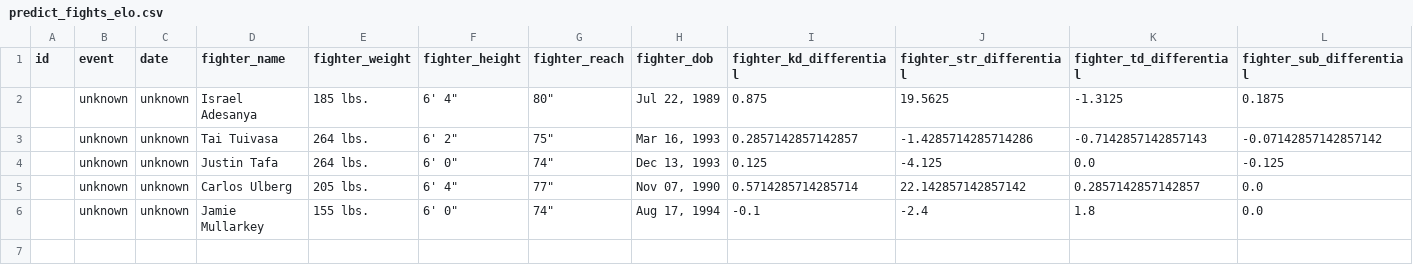
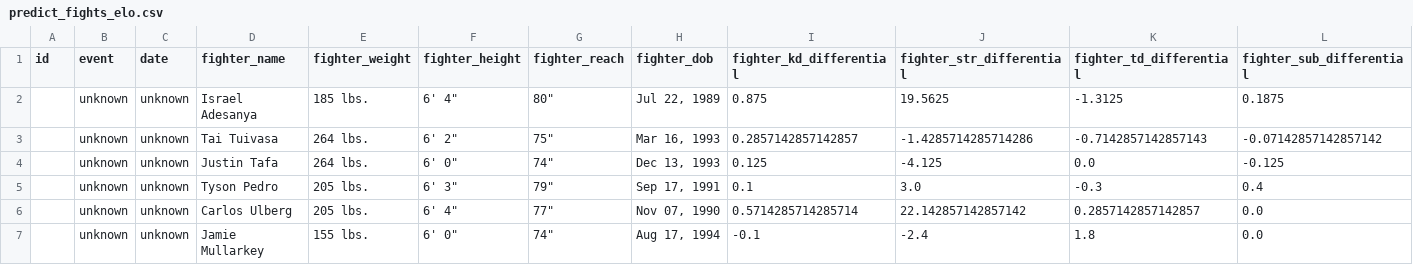
Before and after one commit to jazyz/UFCFightPredictor, a CSV file: predict_fights_elo.csv, drawn as a sheet; only a part is shown; rows hold the shown columns only; the diff names each change by its address in the sheet, - before the commit and + after, or states it on an @@ line.

Commit message:
updated predictions ufc 293

```diff
--- a/predict_fights_elo.csv
+++ b/predict_fights_elo.csv
+row 5:  | unknown | unknown | Tyson Pedro | 205 lbs. | 6' 3" | 79" | Sep 17, 1991 | 0.1 | 3.0 | -0.3 | 0.4
```
Also changed, not shown: 4 other files.
